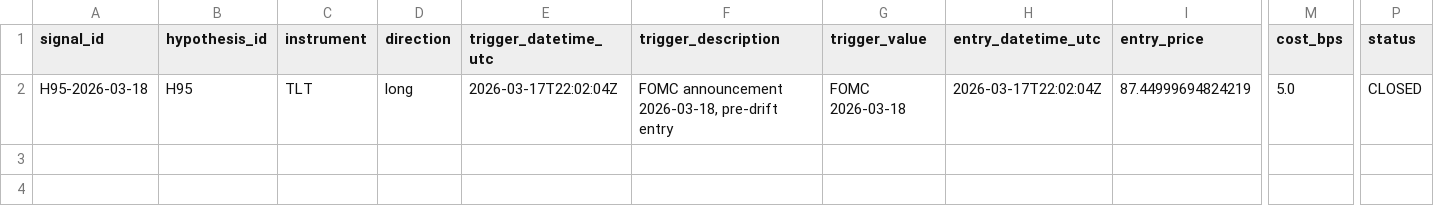
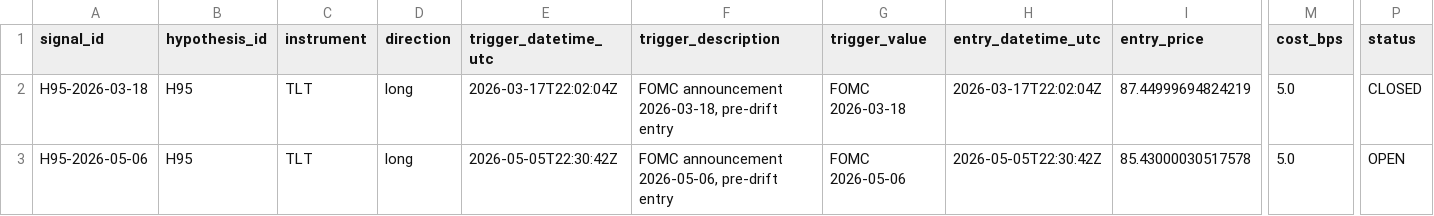
Before and after one commit to paulsanson074-commits/edge-factory-paper, a CSV file: logs/H95_trades.csv, drawn as a sheet; only a part is shown, gaps mark what is left out; rows hold the shown columns only; the diff names each change by its address in the sheet, - before the commit and + after, or states it on an @@ line.

Commit message:
H95 ENTRY: H95-2026-05-06 | TLT LONG @ 85.43

```diff
--- a/logs/H95_trades.csv
+++ b/logs/H95_trades.csv
+row 3: H95-2026-05-06 | H95 | TLT | long | 2026-05-05T22:30:42Z | FOMC announcement 2026-05-06, pre-drift entry | FOMC 2026-05-06 | 2026-05-05T22:30:42Z | 85.43000030517578 | 5.0 | OPEN
```
Also changed, not shown: 1 other file.
